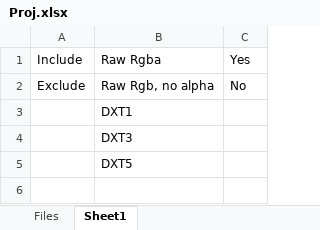
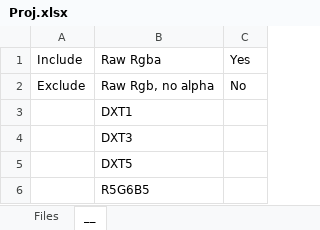
Before and after one commit to PwneeStudios/Cloudberry-Kingdom-Content, an Excel workbook: Proj.xlsx, sheet __, drawn as a sheet; values as stored, in another font and other column widths than the file's, no borders; the diff names each change by its address in the sheet, - before the commit and + after, or states it on an @@ line.

```diff
--- a/Proj.xlsx (sheet __)
+++ b/Proj.xlsx (sheet __)
-sheet tab: Sheet1
+sheet tab: __
+row 6:  | R5G6B5
```
Also changed, not shown: sheet Files, 4 other files.
